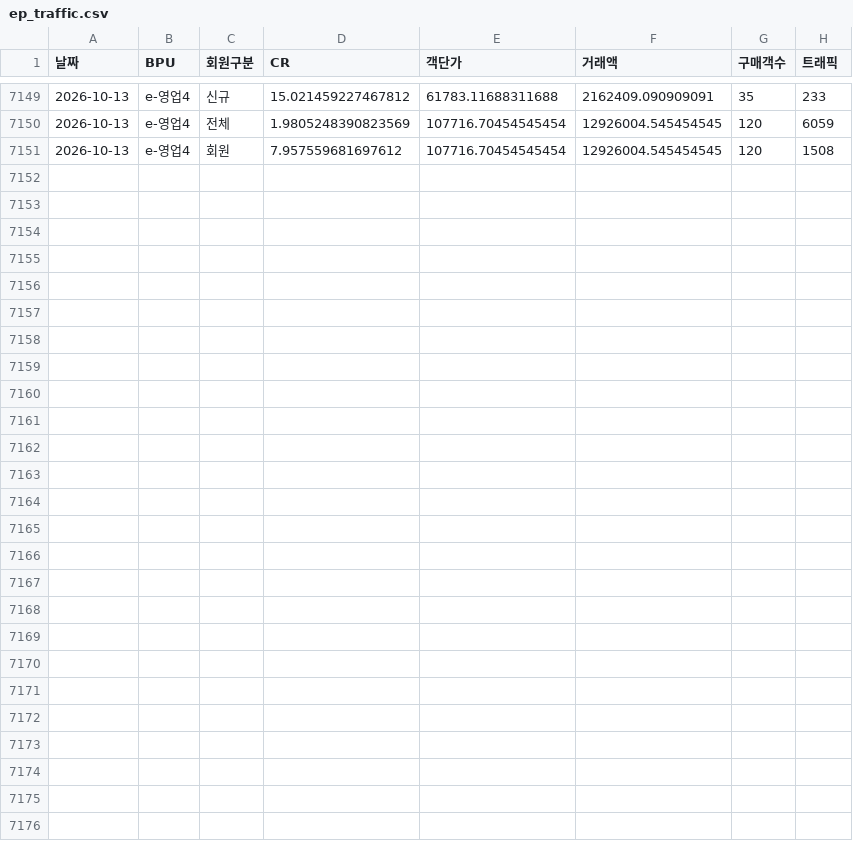
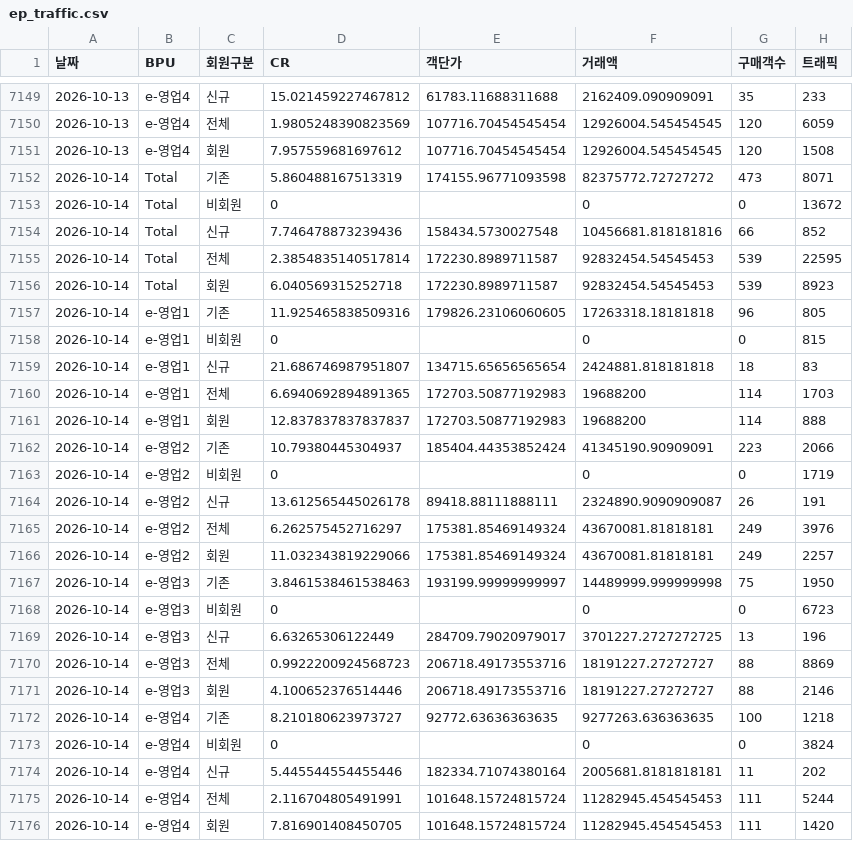
Before and after one commit to yaneee-ui/EP_dashboard, a CSV file: ep_traffic.csv, drawn as a sheet; only a part is shown, gaps mark what is left out; the diff names each change by its address in the sheet, - before the commit and + after, or states it on an @@ line.

```diff
--- a/ep_traffic.csv
+++ b/ep_traffic.csv
+row 7152: 2026-10-14 | Total | 기존 | 5.860488167513319 | 174155.96771093598 | 82375772.72727272 | 473 | 8071
+row 7153: 2026-10-14 | Total | 비회원 | 0 |  | 0 | 0 | 13672
+row 7154: 2026-10-14 | Total | 신규 | 7.746478873239436 | 158434.5730027548 | 10456681.818181816 | 66 | 852
+row 7155: 2026-10-14 | Total | 전체 | 2.3854835140517814 | 172230.8989711587 | 92832454.54545453 | 539 | 22595
+row 7156: 2026-10-14 | Total | 회원 | 6.040569315252718 | 172230.8989711587 | 92832454.54545453 | 539 | 8923
+row 7157: 2026-10-14 | e-영업1 | 기존 | 11.925465838509316 | 179826.23106060605 | 17263318.18181818 | 96 | 805
+row 7158: 2026-10-14 | e-영업1 | 비회원 | 0 |  | 0 | 0 | 815
+row 7159: 2026-10-14 | e-영업1 | 신규 | 21.686746987951807 | 134715.65656565654 | 2424881.818181818 | 18 | 83
+row 7160: 2026-10-14 | e-영업1 | 전체 | 6.6940692894891365 | 172703.50877192983 | 19688200 | 114 | 1703
+row 7161: 2026-10-14 | e-영업1 | 회원 | 12.837837837837837 | 172703.50877192983 | 19688200 | 114 | 888
+row 7162: 2026-10-14 | e-영업2 | 기존 | 10.79380445304937 | 185404.44353852424 | 41345190.90909091 | 223 | 2066
+row 7163: 2026-10-14 | e-영업2 | 비회원 | 0 |  | 0 | 0 | 1719
+row 7164: 2026-10-14 | e-영업2 | 신규 | 13.612565445026178 | 89418.88111888111 | 2324890.9090909087 | 26 | 191
+row 7165: 2026-10-14 | e-영업2 | 전체 | 6.262575452716297 | 175381.85469149324 | 43670081.81818181 | 249 | 3976
+row 7166: 2026-10-14 | e-영업2 | 회원 | 11.032343819229066 | 175381.85469149324 | 43670081.81818181 | 249 | 2257
+row 7167: 2026-10-14 | e-영업3 | 기존 | 3.8461538461538463 | 193199.99999999997 | 14489999.999999998 | 75 | 1950
+row 7168: 2026-10-14 | e-영업3 | 비회원 | 0 |  | 0 | 0 | 6723
+row 7169: 2026-10-14 | e-영업3 | 신규 | 6.63265306122449 | 284709.79020979017 | 3701227.2727272725 | 13 | 196
+row 7170: 2026-10-14 | e-영업3 | 전체 | 0.9922200924568723 | 206718.49173553716 | 18191227.27272727 | 88 | 8869
+row 7171: 2026-10-14 | e-영업3 | 회원 | 4.100652376514446 | 206718.49173553716 | 18191227.27272727 | 88 | 2146
+row 7172: 2026-10-14 | e-영업4 | 기존 | 8.210180623973727 | 92772.63636363635 | 9277263.636363635 | 100 | 1218
+row 7173: 2026-10-14 | e-영업4 | 비회원 | 0 |  | 0 | 0 | 3824
+row 7174: 2026-10-14 | e-영업4 | 신규 | 5.445544554455446 | 182334.71074380164 | 2005681.8181818181 | 11 | 202
+row 7175: 2026-10-14 | e-영업4 | 전체 | 2.116704805491991 | 101648.15724815724 | 11282945.454545453 | 111 | 5244
+row 7176: 2026-10-14 | e-영업4 | 회원 | 7.816901408450705 | 101648.15724815724 | 11282945.454545453 | 111 | 1420
```
Also changed, not shown: 2 other files.
